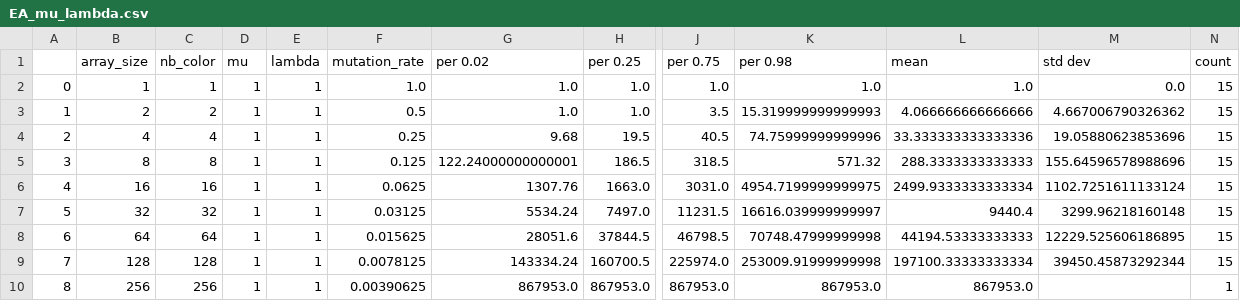
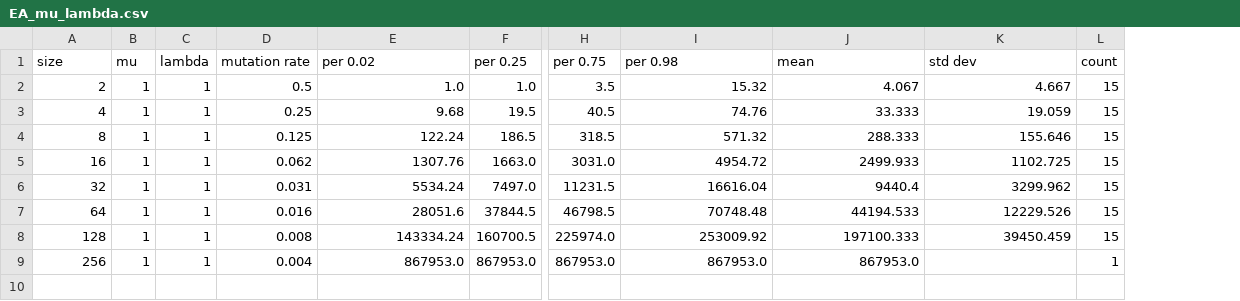
Before and after one commit to JosephMarotte/MPRI-OptimizationHeuristics-Project, a CSV file: exploit_performance_value/EA_mu_lambda.csv, drawn as a sheet; only a part is shown, gaps mark what is left out; removed rows and columns are numbered as before the commit, all else as after; rows hold the shown columns only; the diff names each change by its address in the sheet, - before the commit and + after, or states it on an @@ line.

```diff
--- a/exploit_performance_value/EA_mu_lambda.csv
+++ b/exploit_performance_value/EA_mu_lambda.csv
-column A, rows 3-10: 1 | 2 | 3 | 4 | 5 | 6 | 7 | 8
-column C (nb_color), rows 3-10: 2 | 4 | 8 | 16 | 32 | 64 | 128 | 256
-column F (mutation_rate), rows 3-10: 0.5 | 0.25 | 0.125 | 0.0625 | 0.03125 | 0.015625 | 0.0078125 | 0.00390625
+column D (mutation rate), rows 2-9: 0.5 | 0.25 | 0.125 | 0.062 | 0.031 | 0.016 | 0.008 | 0.004
-A1: array_size
+A1: size
-row 2: 0 | 1 | 1 | 1 | 1 | 1.0 | 1.0 | 1.0 | 1.0 | 1.0 | 1.0 | 0.0 | 15
-I2 (per 0.98): 15.319999999999993
+I2 (per 0.98): 15.32
-J2 (mean): 4.066666666666666
+J2 (mean): 4.067
-K2 (std dev): 4.667006790326362
+K2 (std dev): 4.667
-I3 (per 0.98): 74.75999999999996
+I3 (per 0.98): 74.76
-J3 (mean): 33.333333333333336
+J3 (mean): 33.333
-K3 (std dev): 19.05880623853696
+K3 (std dev): 19.059
-E4 (per 0.02): 122.24000000000001
+E4 (per 0.02): 122.24
-J4 (mean): 288.3333333333333
+J4 (mean): 288.333
-K4 (std dev): 155.64596578988696
+K4 (std dev): 155.646
-I5 (per 0.98): 4954.7199999999975
+I5 (per 0.98): 4954.72
-J5 (mean): 2499.9333333333334
+J5 (mean): 2499.933
-K5 (std dev): 1102.7251611133124
+K5 (std dev): 1102.725
-I6 (per 0.98): 16616.039999999997
+I6 (per 0.98): 16616.04
-K6 (std dev): 3299.96218160148
+K6 (std dev): 3299.962
-I7 (per 0.98): 70748.47999999998
+I7 (per 0.98): 70748.48
-J7 (mean): 44194.53333333333
+J7 (mean): 44194.533
-K7 (std dev): 12229.525606186895
+K7 (std dev): 12229.526
-I8 (per 0.98): 253009.91999999998
+I8 (per 0.98): 253009.92
-J8 (mean): 197100.33333333334
+J8 (mean): 197100.333
-K8 (std dev): 39450.45873292344
+K8 (std dev): 39450.459
```
Also changed, not shown: exploit_performance_value/GA_1_plus_mu_lambda.csv, exploit_performance_value/GA_1_plus_mu_lambda_adaptive.csv, 8 other files.
